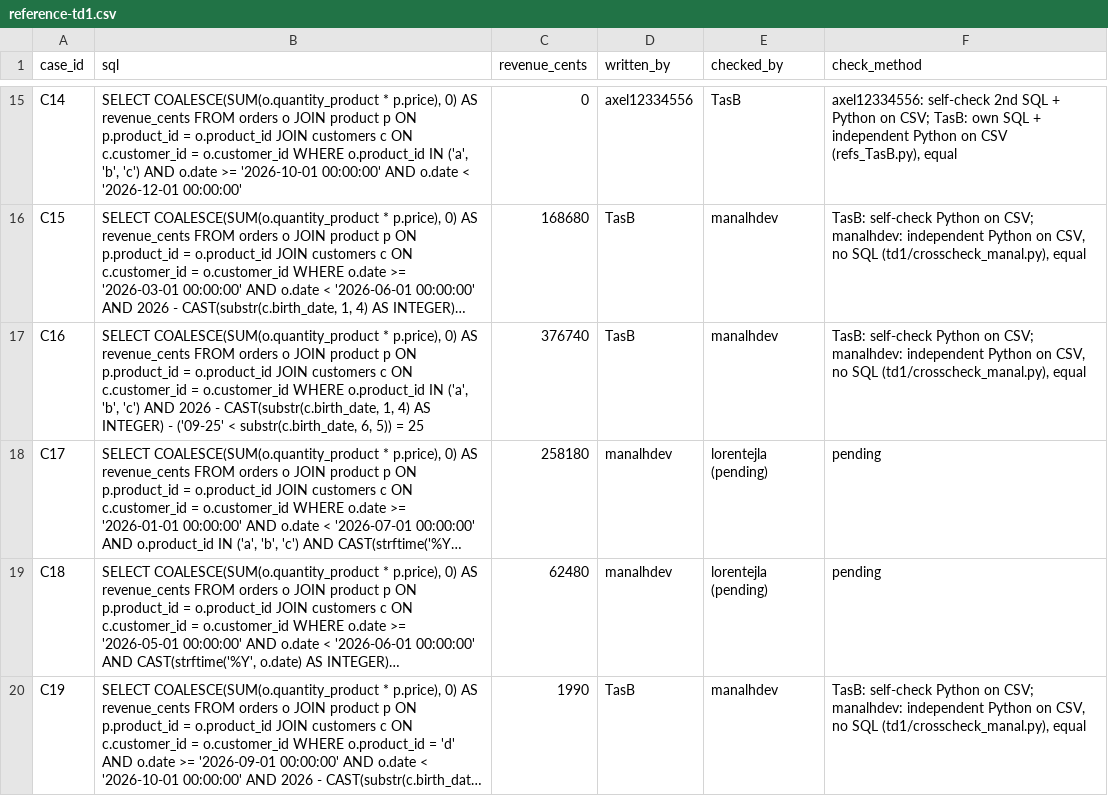
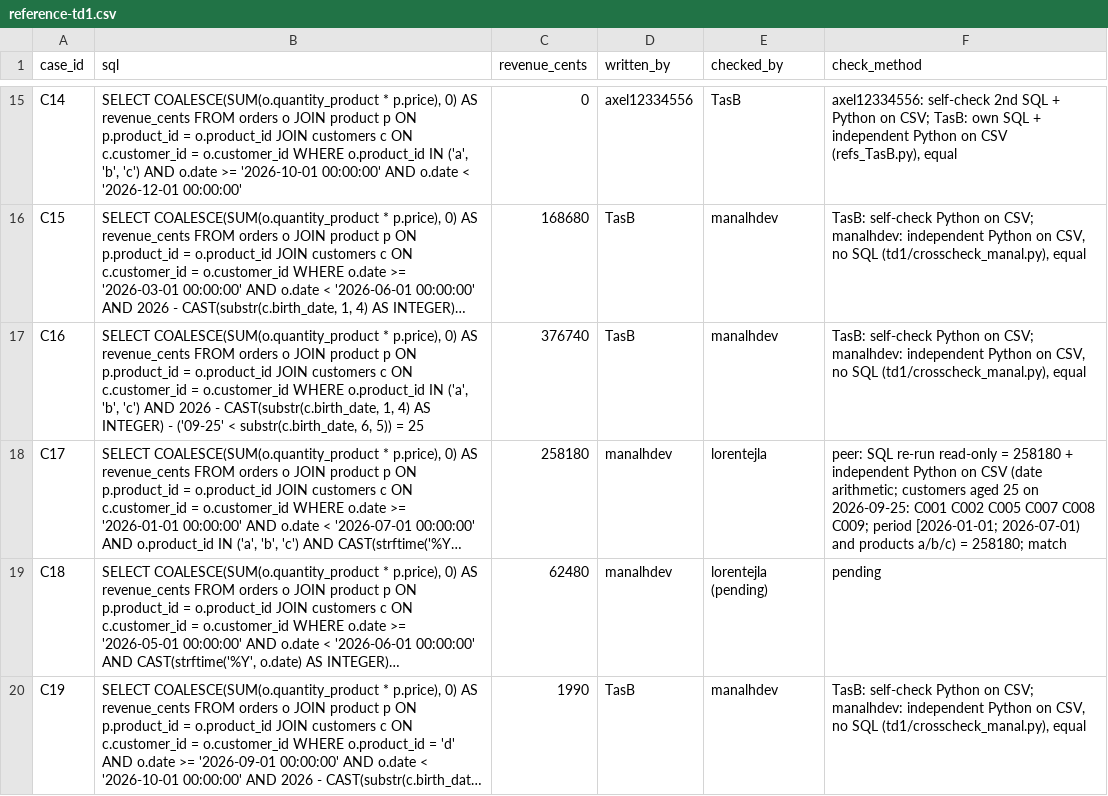
Before and after one commit to manalhdev/next-generation-ai-td, a CSV file: reference-td1.csv, drawn as a sheet; only a part is shown, gaps mark what is left out; long unchanged cells end in …; the diff names each change by its address in the sheet, - before the commit and + after, or states it on an @@ line.

Commit message:
Update reference-td1.csv

```diff
--- a/reference-td1.csv
+++ b/reference-td1.csv
-E18 (checked_by): lorentejla (pending)
+E18 (checked_by): lorentejla
-F18 (check_method): pending
+F18 (check_method): peer: SQL re-run read-only = 258180 + independent Python on CSV (date arithmetic; customers aged 25 on 2026-09-25: C001 C002 C005 C007 C008 C009; period [2026-01-01; 2026-07-01) and products a/b/c) = 258180; match
```
